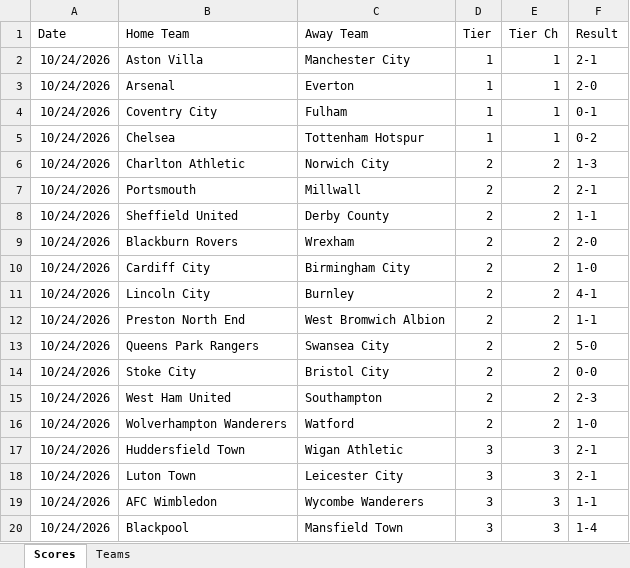
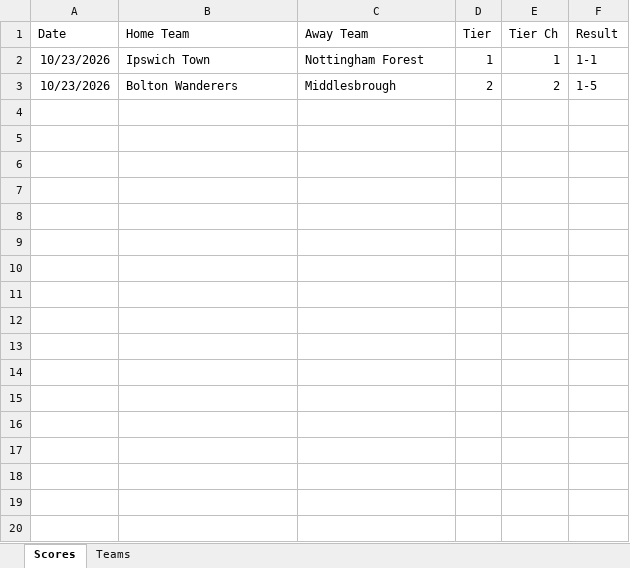
Before and after one commit to seanelvidge/England-football-results, an Excel workbook: .github/tmp_results.xlsx, sheet Scores, drawn as a sheet; only a part is shown; values as stored, in another font and other column widths than the file's, no borders; removed rows and columns are numbered as before the commit, all else as after; the diff covers the shown part only; the diff names each change by its address in the sheet, - before the commit and + after, or states it on an @@ line.

Commit message:
Updates for 23/10

```diff
--- a/.github/tmp_results.xlsx (sheet Scores)
+++ b/.github/tmp_results.xlsx (sheet Scores)
-A2 (Date): 10/24/2026
+A2 (Date): 10/23/2026
-B2 (Home Team): Aston Villa
+B2 (Home Team): Ipswich Town
-C2 (Away Team): Manchester City
+C2 (Away Team): Nottingham Forest
-F2 (Result): 2-1
+F2 (Result): 1-1
-row 3: 10/24/2026 | Arsenal | Everton | 1 | 1 | 2-0
-row 4: 10/24/2026 | Coventry City | Fulham | 1 | 1 | 0-1
-row 5: 10/24/2026 | Chelsea | Tottenham Hotspur | 1 | 1 | 0-2
-row 6: 10/24/2026 | Charlton Athletic | Norwich City | 2 | 2 | 1-3
-row 7: 10/24/2026 | Portsmouth | Millwall | 2 | 2 | 2-1
-row 8: 10/24/2026 | Sheffield United | Derby County | 2 | 2 | 1-1
-row 9: 10/24/2026 | Blackburn Rovers | Wrexham | 2 | 2 | 2-0
-row 10: 10/24/2026 | Cardiff City | Birmingham City | 2 | 2 | 1-0
-row 11: 10/24/2026 | Lincoln City | Burnley | 2 | 2 | 4-1
-row 12: 10/24/2026 | Preston North End | West Bromwich Albion | 2 | 2 | 1-1
-row 13: 10/24/2026 | Queens Park Rangers | Swansea City | 2 | 2 | 5-0
-row 14: 10/24/2026 | Stoke City | Bristol City | 2 | 2 | 0-0
-row 15: 10/24/2026 | West Ham United | Southampton | 2 | 2 | 2-3
-A3 (Date): 10/24/2026
+A3 (Date): 10/23/2026
-B3 (Home Team): Wolverhampton Wanderers
+B3 (Home Team): Bolton Wanderers
-C3 (Away Team): Watford
+C3 (Away Team): Middlesbrough
-F3 (Result): 1-0
+F3 (Result): 1-5
-row 17: 10/24/2026 | Huddersfield Town | Wigan Athletic | 3 | 3 | 2-1
-row 18: 10/24/2026 | Luton Town | Leicester City | 3 | 3 | 2-1
-row 19: 10/24/2026 | AFC Wimbledon | Wycombe Wanderers | 3 | 3 | 1-1
-row 20: 10/24/2026 | Blackpool | Mansfield Town | 3 | 3 | 1-4
```
Also changed, not shown: 19 removed rows elsewhere in this sheet, formulas that keep their value.
